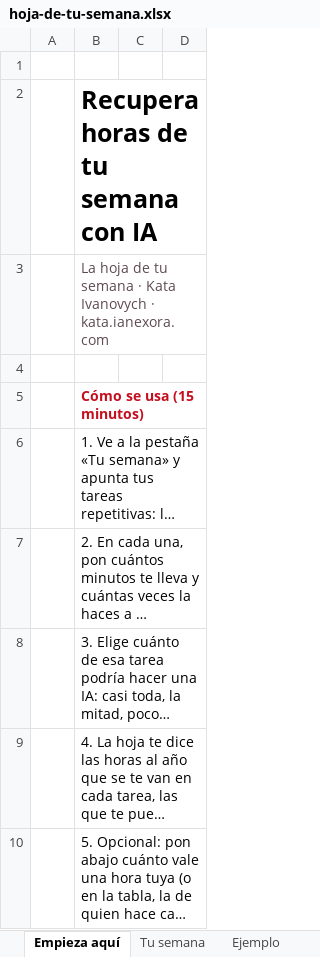
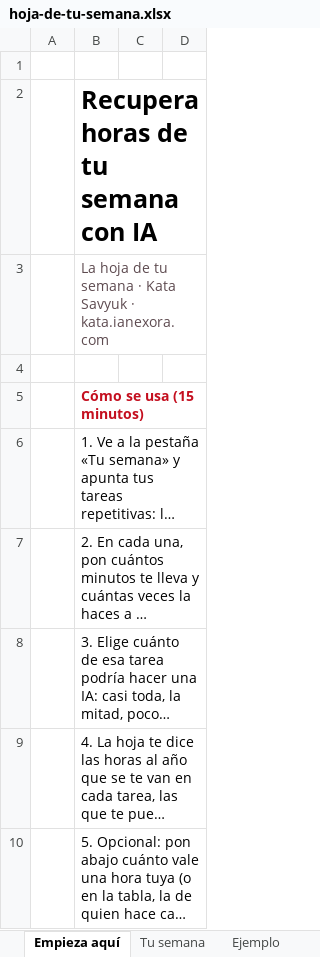
Before and after one commit to katasavyuk-pixel/kata-blog, an Excel workbook: lead-magnets/recupera-horas/hoja-de-tu-semana.xlsx, sheet Empieza aquí, drawn as a sheet; only a part is shown; long unchanged cells end in …; values as stored, in another font and other column widths than the file's, no borders; the diff names each change by its address in the sheet, - before the commit and + after, or states it on an @@ line.

Commit message:
SEO: un solo nombre, Kata Savyuk, en todo el blog (#19)

```diff
--- a/lead-magnets/recupera-horas/hoja-de-tu-semana.xlsx (sheet Empieza aquí)
+++ b/lead-magnets/recupera-horas/hoja-de-tu-semana.xlsx (sheet Empieza aquí)
-B3: …· Kata Ivanovych · kata.ianexora.com
+B3: …· Kata Savyuk · kata.ianexora.com
```
Also changed, not shown: 23 other files.
